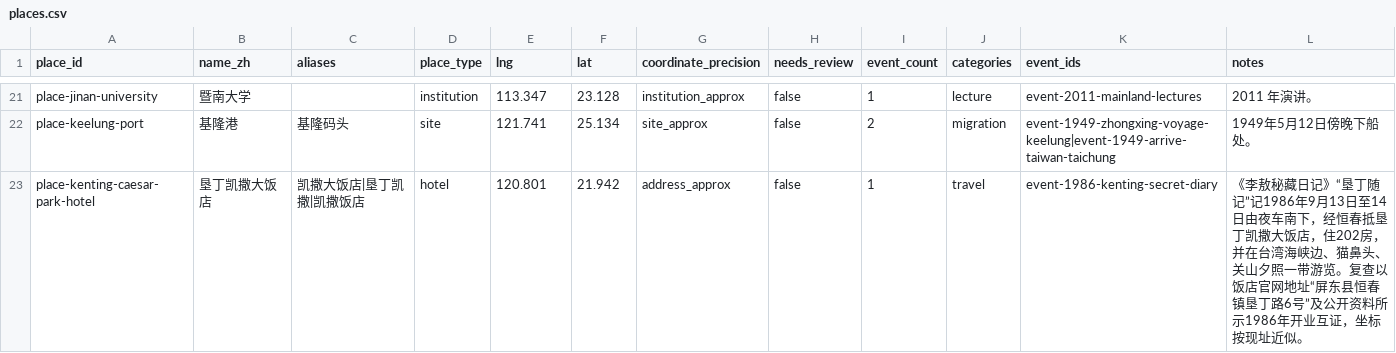
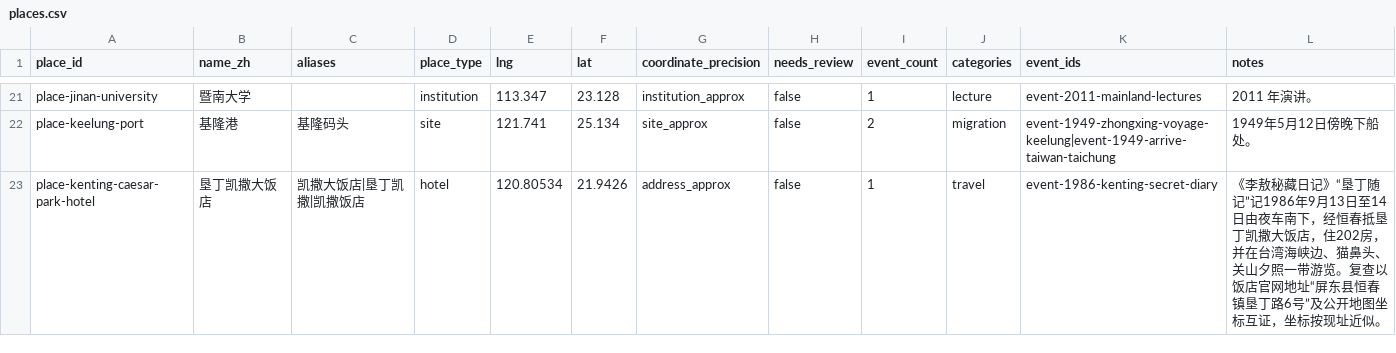
Before and after one commit to GOLGO11/leeao-map, a CSV file: data/places.csv, drawn as a sheet; only a part is shown, gaps mark what is left out; the diff covers the shown part only.

```diff
--- a/data/places.csv
+++ b/data/places.csv
@@ -22,2 +22,2 @@ place-jinan-university,暨南大学,,institution,113.347,23.128,institution_appr
 place-keelung-port,基隆港,基隆码头,site,121.741,25.134,site_approx,false,2,migration,event-1949-zhongxing-voyage-keelung|event-1949-arrive-taiwan-taichung,1949年5月12日傍晚下船处。
-place-kenting-caesar-park-hotel,垦丁凯撒大饭店,凯撒大饭店|垦丁凯撒|凯撒饭店,hotel,120.801,21.942,address_approx,false,1,travel,event-1986-kenting-secret-diary,《李敖秘藏日记》“垦丁随记”记1986年9月13日至14日由夜车南下，经恒春抵垦丁凯撒大饭店，住202房，并在台湾海峡边、猫鼻头、关山夕照一带游览。复查以饭店官网地址“屏东县恒春镇垦丁路6号”及公开资料所示1986年开业互证，坐标按现址近似。
+place-kenting-caesar-park-hotel,垦丁凯撒大饭店,凯撒大饭店|垦丁凯撒|凯撒饭店,hotel,120.80534,21.9426,address_approx,false,1,travel,event-1986-kenting-secret-diary,《李敖秘藏日记》“垦丁随记”记1986年9月13日至14日由夜车南下，经恒春抵垦丁凯撒大饭店，住202房，并在台湾海峡边、猫鼻头、关山夕照一带游览。复查以饭店官网地址“屏东县恒春镇垦丁路6号”及公开地图坐标互证，坐标按现址近似。
```
Also changed, not shown: 2 added rows and 3 edited cells elsewhere in this file, data/event_places.csv, 9 other files.
